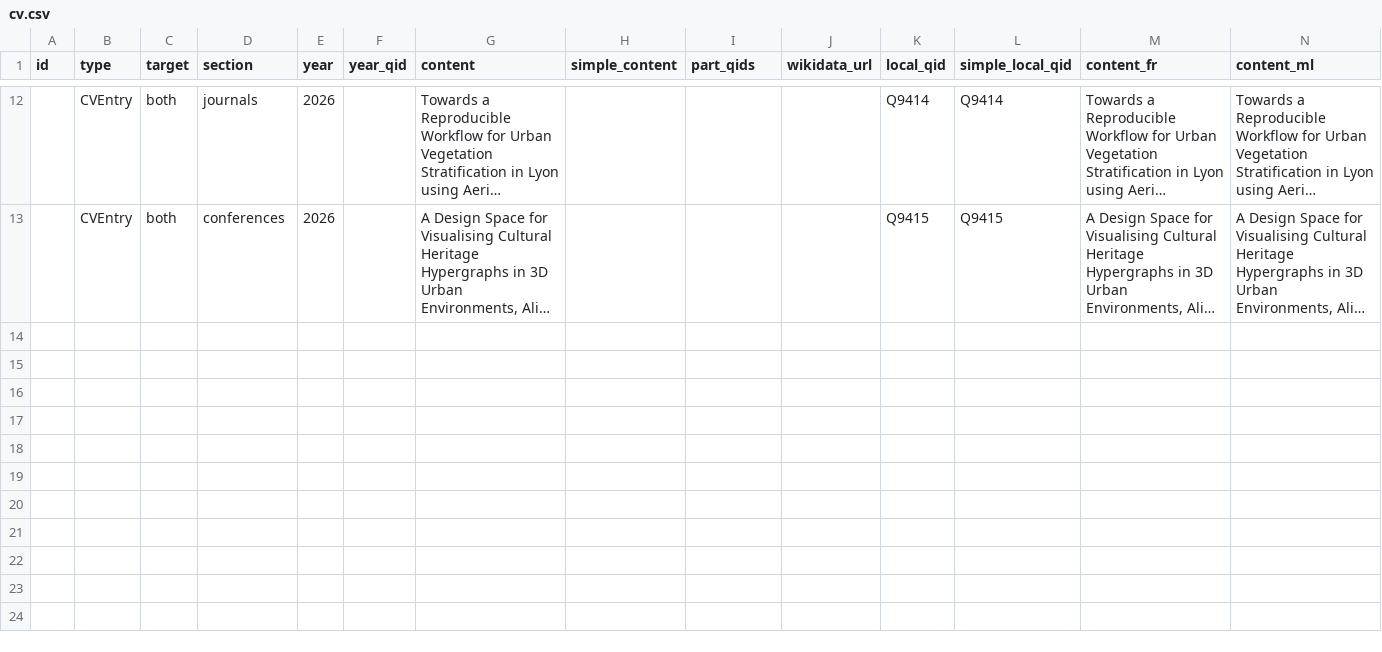
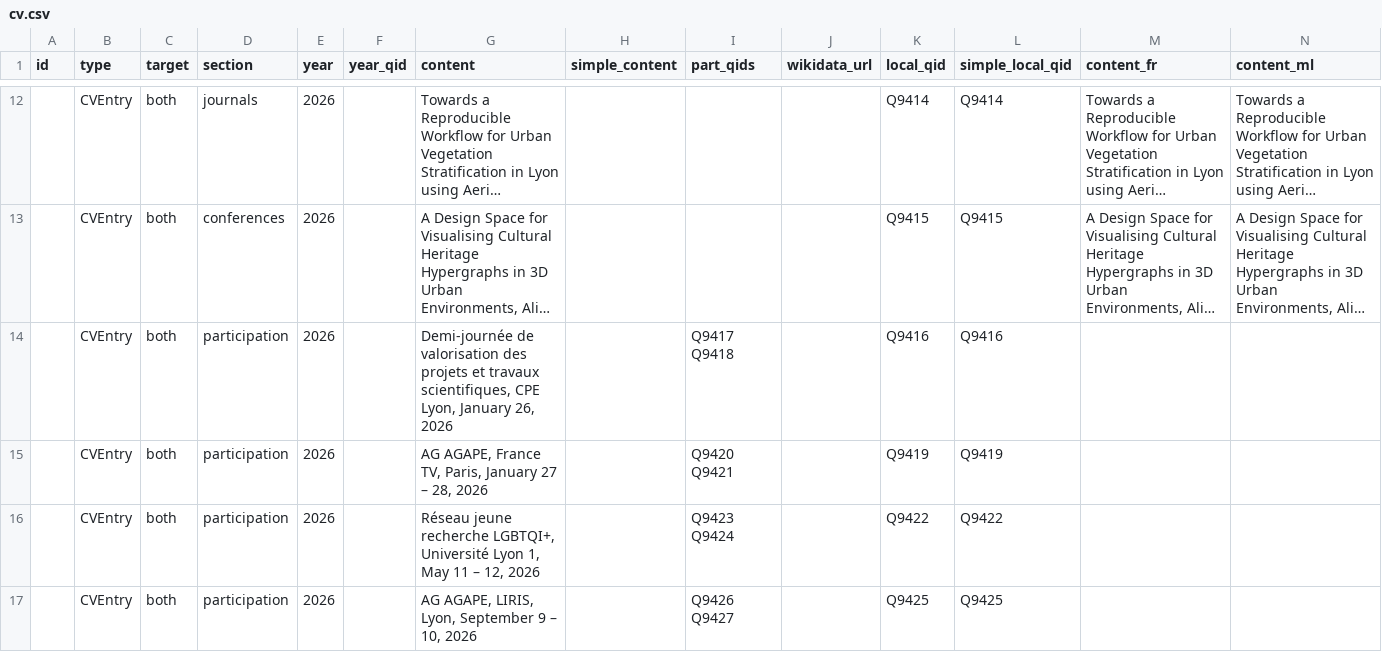
Before and after one commit to johnsamuelwrites/johnsamuelwrites.github.io, a CSV file: data/content-updates/cv.csv, drawn as a sheet; only a part is shown, gaps mark what is left out; long unchanged cells end in …; rows hold the shown columns only; the diff names each change by its address in the sheet, - before the commit and + after, or states it on an @@ line.

```diff
--- a/data/content-updates/cv.csv
+++ b/data/content-updates/cv.csv
+row 14:  | CVEntry | both | participation | 2026 |  | Demi-journée de valorisation des projets et travaux scientifiques, CPE Lyon, January 26, 2026 |  | Q9417 Q9418 |  | Q9416 | Q9416
+row 15:  | CVEntry | both | participation | 2026 |  | AG AGAPE, France TV, Paris, January 27 – 28, 2026 |  | Q9420 Q9421 |  | Q9419 | Q9419
+row 16:  | CVEntry | both | participation | 2026 |  | Réseau jeune recherche LGBTQI+, Université Lyon 1, May 11 – 12, 2026 |  | Q9423 Q9424 |  | Q9422 | Q9422
+row 17:  | CVEntry | both | participation | 2026 |  | AG AGAPE, LIRIS, Lyon, September 9 – 10, 2026 |  | Q9426 Q9427 |  | Q9425 | Q9425
```
Also changed, not shown: 19 other files.
